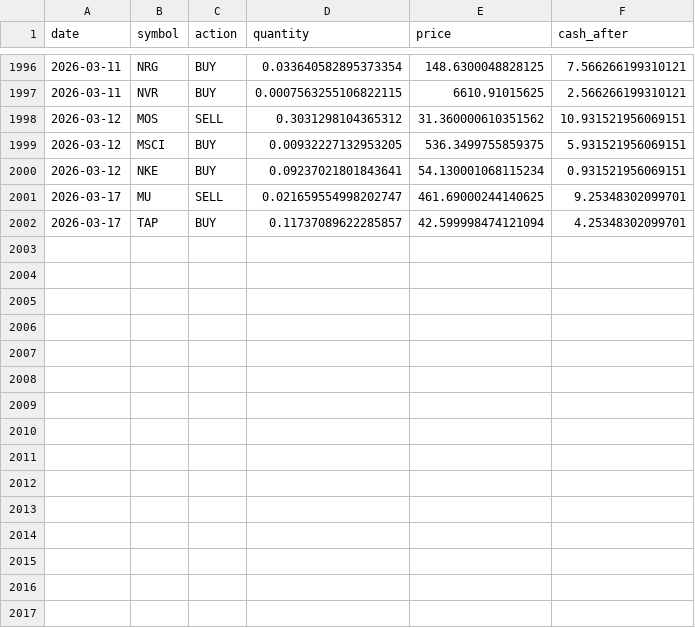
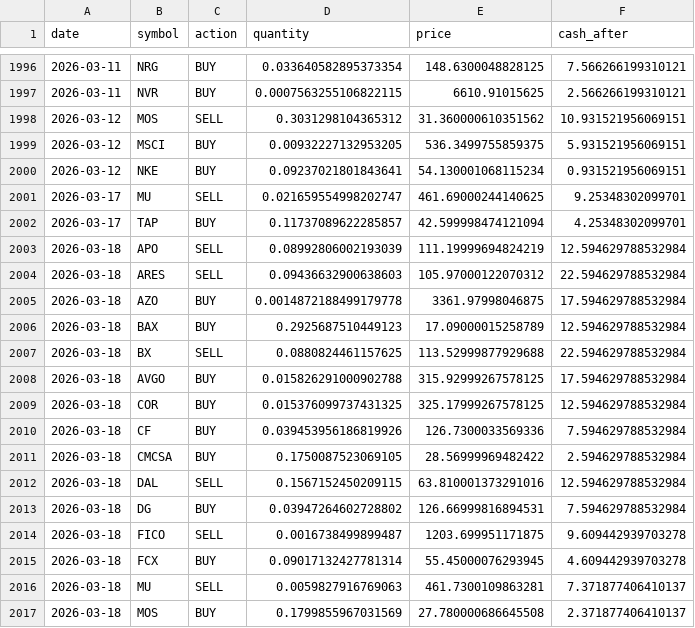
Before and after one commit to TechGroei/Test_Stock_Trading_Strategy, a CSV file: data/trades_history.csv, drawn as a sheet; only a part is shown, gaps mark what is left out.

Commit message:
Update portfolio, trades & performance [skip ci]

```diff
--- a/data/trades_history.csv
+++ b/data/trades_history.csv
@@ -2002 +2002,16 @@ date,symbol,action,quantity,price,cash_after
 2026-03-17,TAP,BUY,0.11737089622285857,42.599998474121094,4.25348302099701
+2026-03-18,APO,SELL,0.08992806002193039,111.19999694824219,12.594629788532984
+2026-03-18,ARES,SELL,0.09436632900638603,105.97000122070312,22.594629788532984
+2026-03-18,AZO,BUY,0.0014872188499179778,3361.97998046875,17.594629788532984
+2026-03-18,BAX,BUY,0.2925687510449123,17.09000015258789,12.594629788532984
+2026-03-18,BX,SELL,0.0880824461157625,113.52999877929688,22.594629788532984
+2026-03-18,AVGO,BUY,0.015826291000902788,315.92999267578125,17.594629788532984
+2026-03-18,COR,BUY,0.015376099737431325,325.17999267578125,12.594629788532984
+2026-03-18,CF,BUY,0.039453956186819926,126.7300033569336,7.594629788532984
+2026-03-18,CMCSA,BUY,0.1750087523069105,28.56999969482422,2.594629788532984
+2026-03-18,DAL,SELL,0.1567152450209115,63.810001373291016,12.594629788532984
+2026-03-18,DG,BUY,0.03947264602728802,126.66999816894531,7.594629788532984
+2026-03-18,FICO,SELL,0.0016738499899487,1203.699951171875,9.609442939703278
+2026-03-18,FCX,BUY,0.09017132427781314,55.45000076293945,4.609442939703278
+2026-03-18,MU,SELL,0.0059827916769063,461.7300109863281,7.371877406410137
+2026-03-18,MOS,BUY,0.1799855967031569,27.780000686645508,2.371877406410137
```
Also changed, not shown: data/portfolio.csv, 1 other file.
